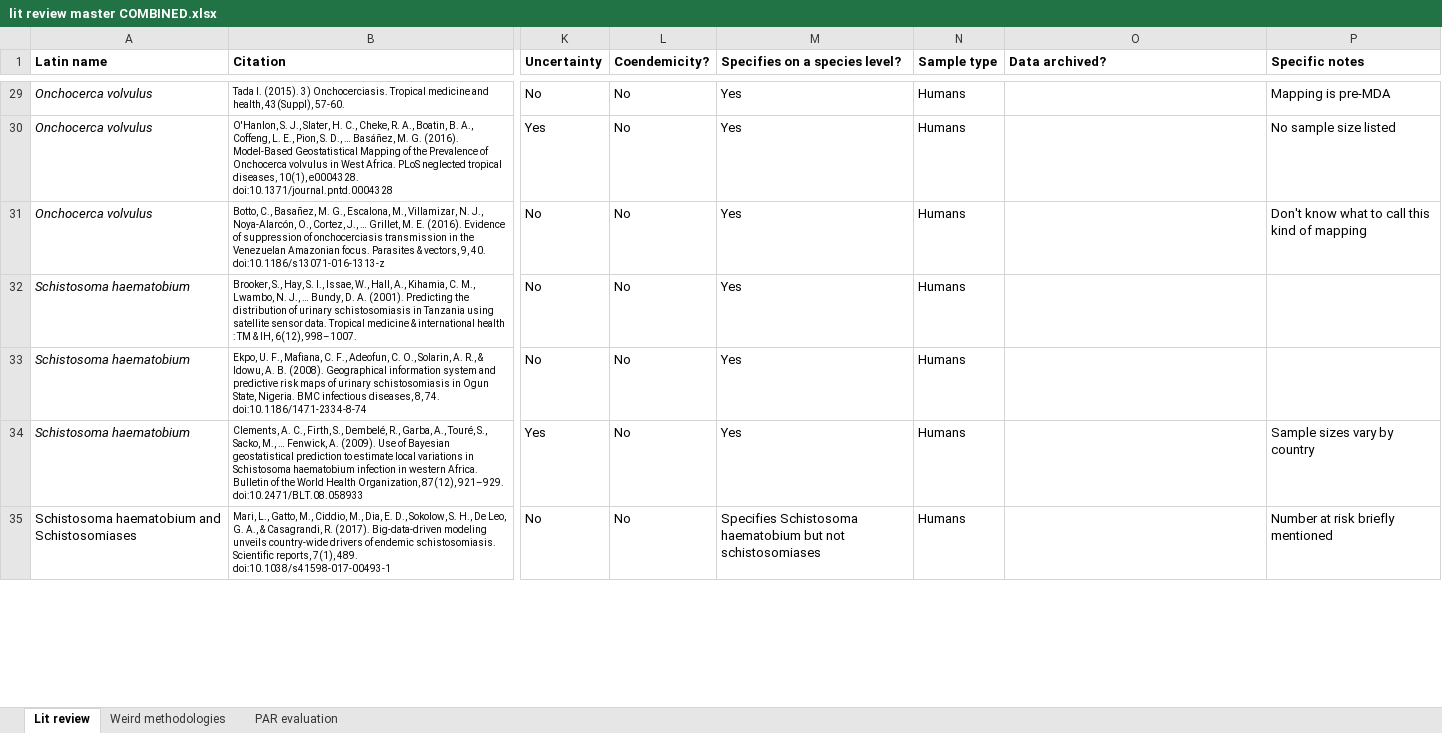
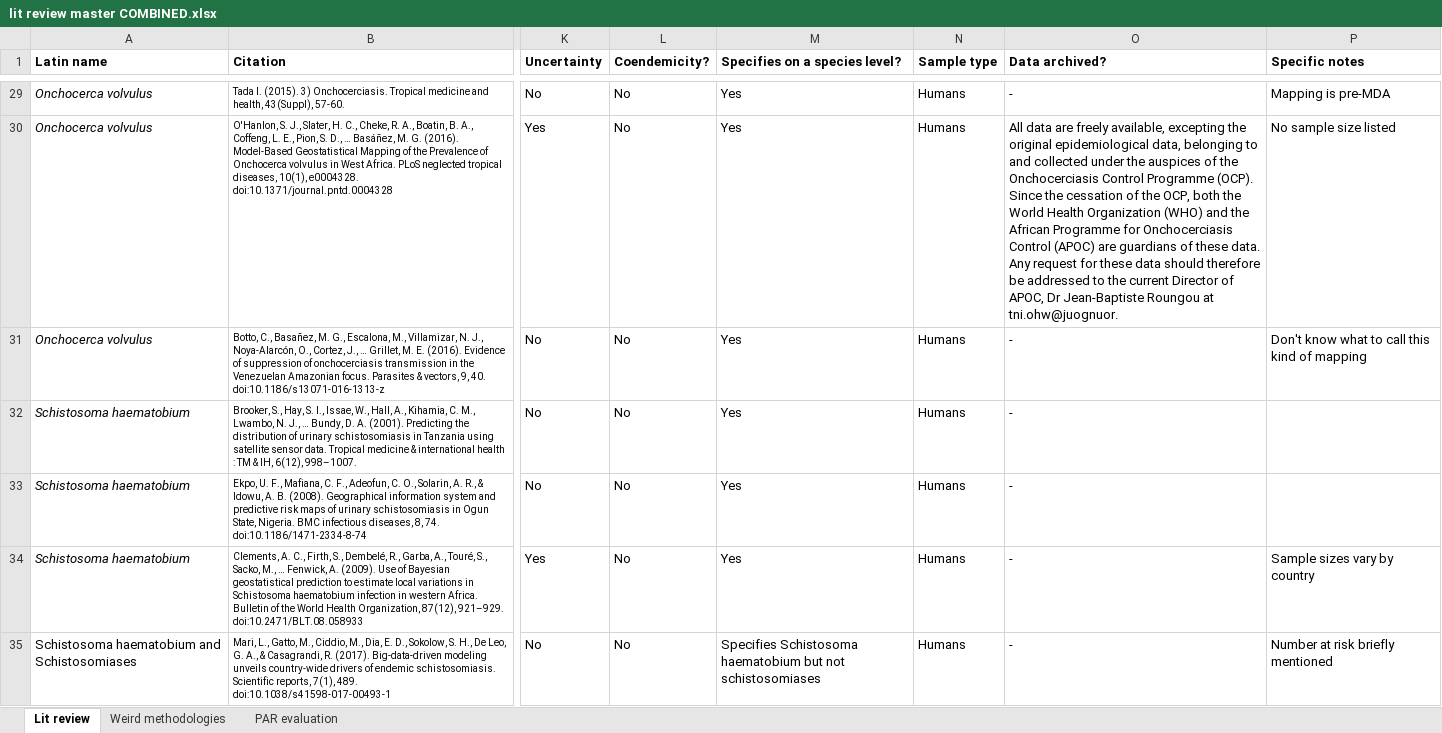
Before and after one commit to katieschluth/humanhelminths, an Excel workbook: lit review master COMBINED.xlsx, sheet Lit review, drawn as a sheet; only a part is shown, gaps mark what is left out; values as stored, in another font and other column widths than the file's, no borders; the diff covers the shown part only; the diff names each change by its address in the sheet, - before the commit and + after, or states it on an @@ line.

Commit message:
Updated lit review with info on archived data

```diff
--- a/lit review master COMBINED.xlsx (sheet Lit review)
+++ b/lit review master COMBINED.xlsx (sheet Lit review)
-O29 (Data archived?): (empty)
+O29 (Data archived?): -
-O30 (Data archived?): (empty)
+O30 (Data archived?): All data are freely available, excepting the original epidemiological data, belonging to and collected under the auspices of the Onchocerciasis Control Programme (OCP). Since the cessation of the OCP, both the World Health Organization (WHO) and the African Programme for Onchocerciasis Control (APOC) are guardians of these data. Any request for these data should therefore be addressed to the current Director of APOC, Dr Jean-Baptiste Roungou at tni.ohw@juognuor.
-O31:O35 (Data archived?): (empty)
+O31:O35 (Data archived?): -
```
Also changed, not shown: 519 edited cells elsewhere in this sheet.
